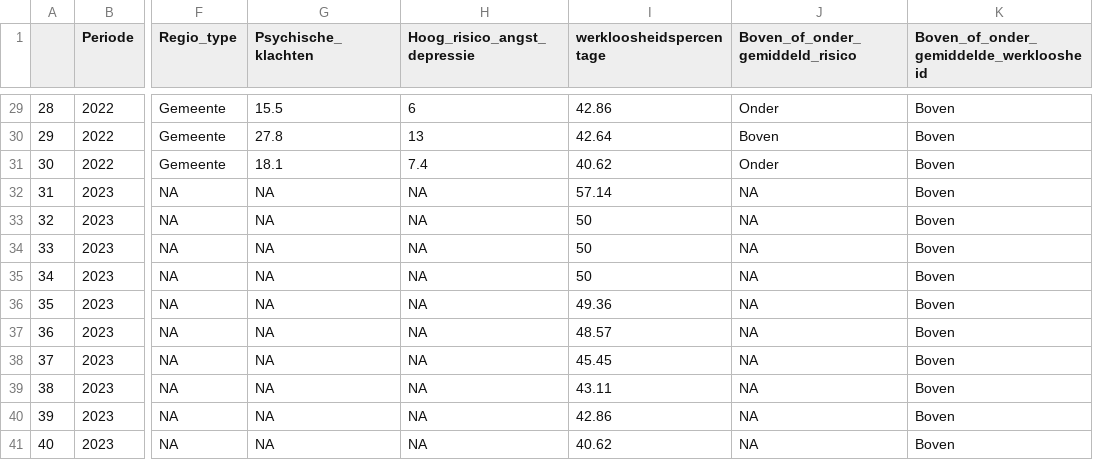
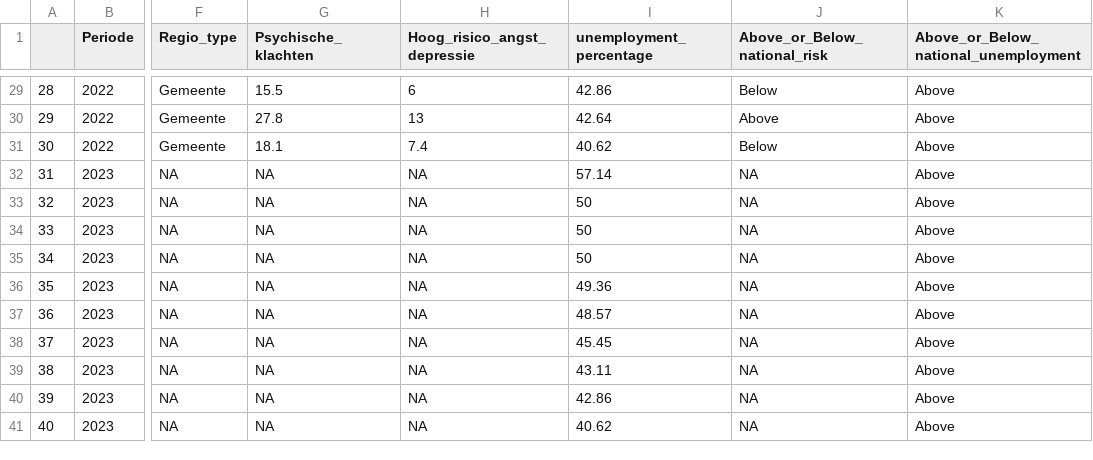
Before and after one commit to Collinveenstra/Programming-group2-, a CSV file: important data/top10_highunemployment.csv, drawn as a sheet; only a part is shown, gaps mark what is left out; the diff covers the shown part only; the diff names each change by its address in the sheet, - before the commit and + after, or states it on an @@ line.

```diff
--- a/important data/top10_highunemployment.csv
+++ b/important data/top10_highunemployment.csv
-I1: werkloosheidspercentage
+I1: unemployment_percentage
-J1: Boven_of_onder_gemiddeld_risico
+J1: Above_or_Below_national_risk
-K1: Boven_of_onder_gemiddelde_werkloosheid
+K1: Above_or_Below_national_unemployment
-J29 (Above_or_Below_national_risk): Onder
+J29 (Above_or_Below_national_risk): Below
-K29:K41: Boven
+K29:K41: Above
-J30 (Above_or_Below_national_risk): Boven
+J30 (Above_or_Below_national_risk): Above
-J31 (Above_or_Below_national_risk): Onder
+J31 (Above_or_Below_national_risk): Below
```
Also changed, not shown: 42 edited cells elsewhere in this file.
